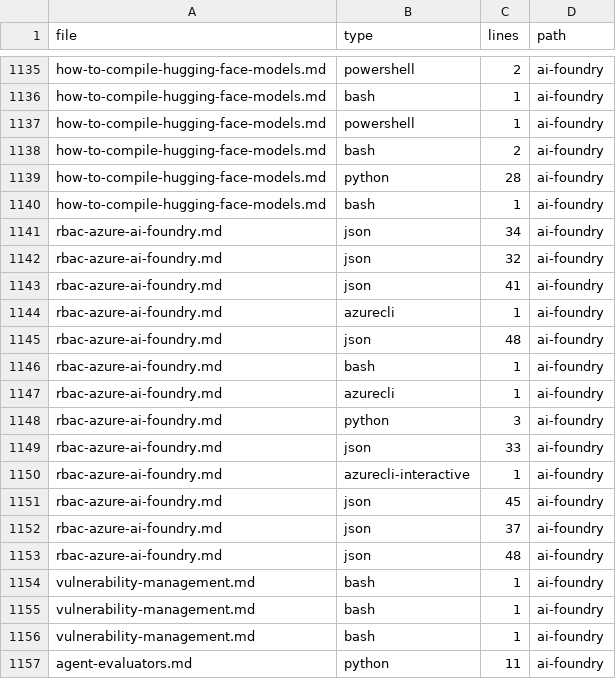
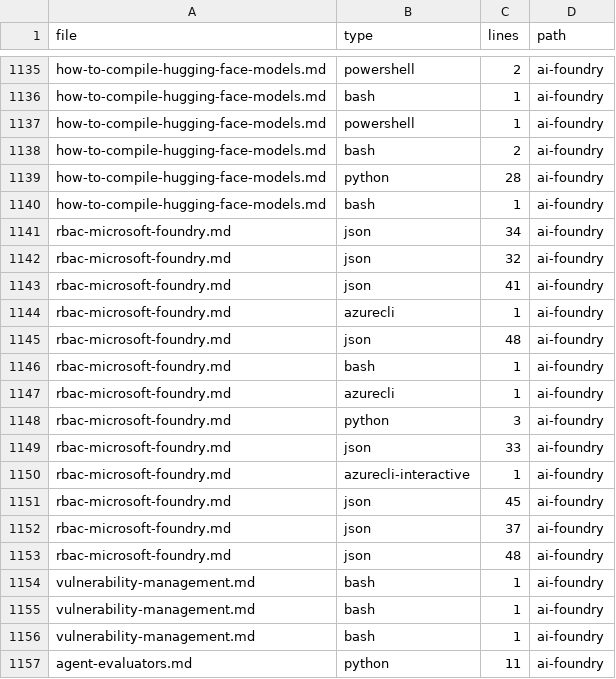
Before and after one commit to sdgilley/content-maintenance, a CSV file: outputs/code-counts-ai-foundry.csv, drawn as a sheet; only a part is shown, gaps mark what is left out.

Commit message:
azure-ai-foundry -> microsoft-foundry

```diff
--- a/outputs/code-counts-ai-foundry.csv
+++ b/outputs/code-counts-ai-foundry.csv
@@ -1140,15 +1140,15 @@ how-to-compile-hugging-face-models.md,python,28,ai-foundry
 how-to-compile-hugging-face-models.md,bash,1,ai-foundry
-rbac-azure-ai-foundry.md,json,34,ai-foundry
-rbac-azure-ai-foundry.md,json,32,ai-foundry
-rbac-azure-ai-foundry.md,json,41,ai-foundry
-rbac-azure-ai-foundry.md,azurecli,1,ai-foundry
-rbac-azure-ai-foundry.md,json,48,ai-foundry
-rbac-azure-ai-foundry.md,bash,1,ai-foundry
-rbac-azure-ai-foundry.md,azurecli,1,ai-foundry
-rbac-azure-ai-foundry.md,python,3,ai-foundry
-rbac-azure-ai-foundry.md,json,33,ai-foundry
-rbac-azure-ai-foundry.md,azurecli-interactive,1,ai-foundry
-rbac-azure-ai-foundry.md,json,45,ai-foundry
-rbac-azure-ai-foundry.md,json,37,ai-foundry
-rbac-azure-ai-foundry.md,json,48,ai-foundry
+rbac-microsoft-foundry.md,json,34,ai-foundry
+rbac-microsoft-foundry.md,json,32,ai-foundry
+rbac-microsoft-foundry.md,json,41,ai-foundry
+rbac-microsoft-foundry.md,azurecli,1,ai-foundry
+rbac-microsoft-foundry.md,json,48,ai-foundry
+rbac-microsoft-foundry.md,bash,1,ai-foundry
+rbac-microsoft-foundry.md,azurecli,1,ai-foundry
+rbac-microsoft-foundry.md,python,3,ai-foundry
+rbac-microsoft-foundry.md,json,33,ai-foundry
+rbac-microsoft-foundry.md,azurecli-interactive,1,ai-foundry
+rbac-microsoft-foundry.md,json,45,ai-foundry
+rbac-microsoft-foundry.md,json,37,ai-foundry
+rbac-microsoft-foundry.md,json,48,ai-foundry
 vulnerability-management.md,bash,1,ai-foundry
```
Also changed, not shown: 7 other files.
